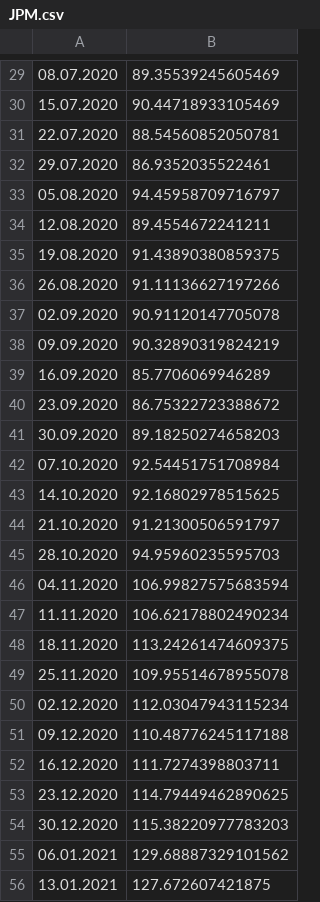
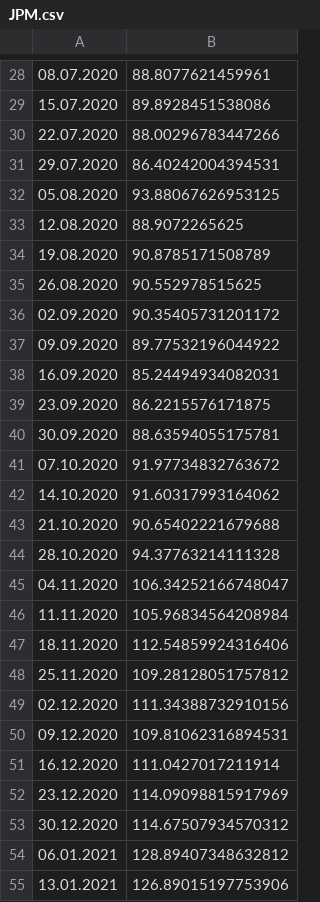
Before and after one commit to Lenex632/acync_learning, a CSV file: threads/files/out/JPM.csv, drawn as a sheet; only a part is shown, gaps mark what is left out; addresses are those after the commit; the diff covers the shown part only; the diff names each change by its address in the sheet, - before the commit and + after, or states it on an @@ line.

```diff
--- a/threads/files/out/JPM.csv
+++ b/threads/files/out/JPM.csv
-B28: 89.35539245605469
+B28: 88.8077621459961
-B29: 90.44718933105469
+B29: 89.8928451538086
-B30: 88.54560852050781
+B30: 88.00296783447266
-B31: 86.9352035522461
+B31: 86.40242004394531
-B32: 94.45958709716797
+B32: 93.88067626953125
-B33: 89.4554672241211
+B33: 88.9072265625
-B34: 91.43890380859375
+B34: 90.8785171508789
-B35: 91.11136627197266
+B35: 90.552978515625
-B36: 90.91120147705078
+B36: 90.35405731201172
-B37: 90.32890319824219
+B37: 89.77532196044922
-B38: 85.7706069946289
+B38: 85.24494934082031
-B39: 86.75322723388672
+B39: 86.2215576171875
-B40: 89.18250274658203
+B40: 88.63594055175781
-B41: 92.54451751708984
+B41: 91.97734832763672
-B42: 92.16802978515625
+B42: 91.60317993164062
-B43: 91.21300506591797
+B43: 90.65402221679688
-B44: 94.95960235595703
+B44: 94.37763214111328
-B45: 106.99827575683594
+B45: 106.34252166748047
-B46: 106.62178802490234
+B46: 105.96834564208984
-B47: 113.24261474609375
+B47: 112.54859924316406
-B48: 109.95514678955078
+B48: 109.28128051757812
-B49: 112.03047943115234
+B49: 111.34388732910156
-B50: 110.48776245117188
+B50: 109.81062316894531
-B51: 111.7274398803711
+B51: 111.0427017211914
-B52: 114.79449462890625
+B52: 114.09098815917969
-B53: 115.38220977783203
+B53: 114.67507934570312
-B54: 129.68887329101562
+B54: 128.89407348632812
-B55: 127.672607421875
+B55: 126.89015197753906
```
Also changed, not shown: 1 removed row and 129 edited cells elsewhere in this file, threads/files/out/AAPL.csv, threads/files/out/AMZN.csv, 20 other files.
